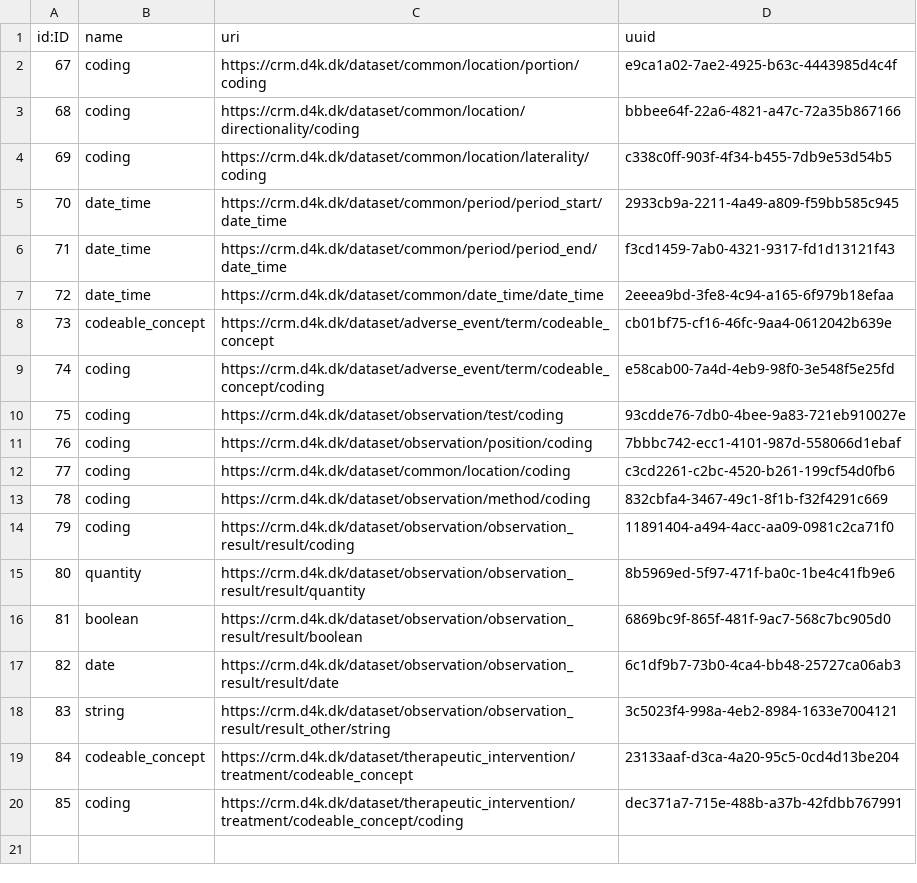
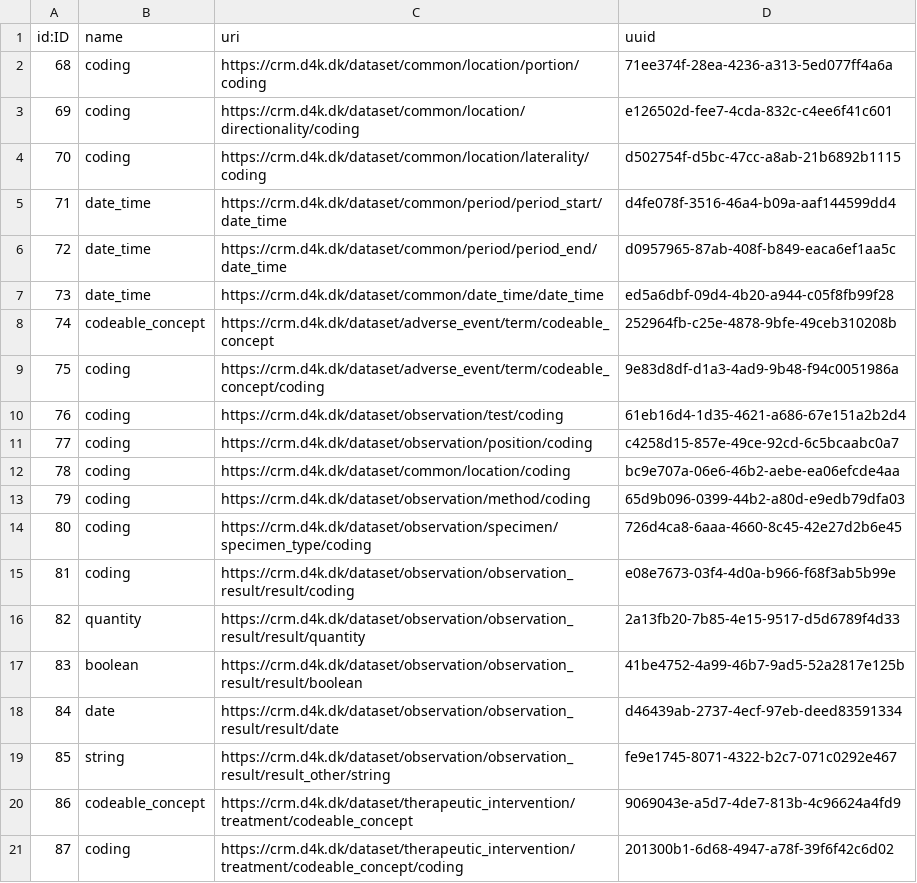
Before and after one commit to data4knowledge/crm_prep, a CSV file: load_data/node-data_type-1.csv, drawn as a sheet; addresses are those after the commit; the diff names each change by its address in the sheet, - before the commit and + after, or states it on an @@ line.

```diff
--- a/load_data/node-data_type-1.csv
+++ b/load_data/node-data_type-1.csv
@@ column A (id:ID) renumbered from row 2 down @@
-D2 (uuid): e9ca1a02-7ae2-4925-b63c-4443985d4c4f
+D2 (uuid): 71ee374f-28ea-4236-a313-5ed077ff4a6a
-D3 (uuid): bbbee64f-22a6-4821-a47c-72a35b867166
+D3 (uuid): e126502d-fee7-4cda-832c-c4ee6f41c601
-D4 (uuid): c338c0ff-903f-4f34-b455-7db9e53d54b5
+D4 (uuid): d502754f-d5bc-47cc-a8ab-21b6892b1115
-D5 (uuid): 2933cb9a-2211-4a49-a809-f59bb585c945
+D5 (uuid): d4fe078f-3516-46a4-b09a-aaf144599dd4
-D6 (uuid): f3cd1459-7ab0-4321-9317-fd1d13121f43
+D6 (uuid): d0957965-87ab-408f-b849-eaca6ef1aa5c
-D7 (uuid): 2eeea9bd-3fe8-4c94-a165-6f979b18efaa
+D7 (uuid): ed5a6dbf-09d4-4b20-a944-c05f8fb99f28
-D8 (uuid): cb01bf75-cf16-46fc-9aa4-0612042b639e
+D8 (uuid): 252964fb-c25e-4878-9bfe-49ceb310208b
-D9 (uuid): e58cab00-7a4d-4eb9-98f0-3e548f5e25fd
+D9 (uuid): 9e83d8df-d1a3-4ad9-9b48-f94c0051986a
-D10 (uuid): 93cdde76-7db0-4bee-9a83-721eb910027e
+D10 (uuid): 61eb16d4-1d35-4621-a686-67e151a2b2d4
-D11 (uuid): 7bbbc742-ecc1-4101-987d-558066d1ebaf
+D11 (uuid): c4258d15-857e-49ce-92cd-6c5bcaabc0a7
-D12 (uuid): c3cd2261-c2bc-4520-b261-199cf54d0fb6
+D12 (uuid): bc9e707a-06e6-46b2-aebe-ea06efcde4aa
-D13 (uuid): 832cbfa4-3467-49c1-8f1b-f32f4291c669
+D13 (uuid): 65d9b096-0399-44b2-a80d-e9edb79dfa03
+row 14: 80 | coding | https://crm.d4k.dk/dataset/observation/specimen/specimen_type/coding | 726d4ca8-6aaa-4660-8c45-42e27d2b6e45
-D15 (uuid): 11891404-a494-4acc-aa09-0981c2ca71f0
+D15 (uuid): e08e7673-03f4-4d0a-b966-f68f3ab5b99e
-D16 (uuid): 8b5969ed-5f97-471f-ba0c-1be4c41fb9e6
+D16 (uuid): 2a13fb20-7b85-4e15-9517-d5d6789f4d33
-D17 (uuid): 6869bc9f-865f-481f-9ac7-568c7bc905d0
+D17 (uuid): 41be4752-4a99-46b7-9ad5-52a2817e125b
-D18 (uuid): 6c1df9b7-73b0-4ca4-bb48-25727ca06ab3
+D18 (uuid): d46439ab-2737-4ecf-97eb-deed83591334
-D19 (uuid): 3c5023f4-998a-4eb2-8984-1633e7004121
+D19 (uuid): fe9e1745-8071-4322-b2c7-071c0292e467
-D20 (uuid): 23133aaf-d3ca-4a20-95c5-0cd4d13be204
+D20 (uuid): 9069043e-a5d7-4de7-813b-4c96624a4fd9
-D21 (uuid): dec371a7-715e-488b-a37b-42fdbb767991
+D21 (uuid): 201300b1-6d68-4947-a78f-39f6f42c6d02
```
Also changed, not shown: load_data/node-data_type_property-1.csv, load_data/node-model_node-1.csv, 13 other files.
